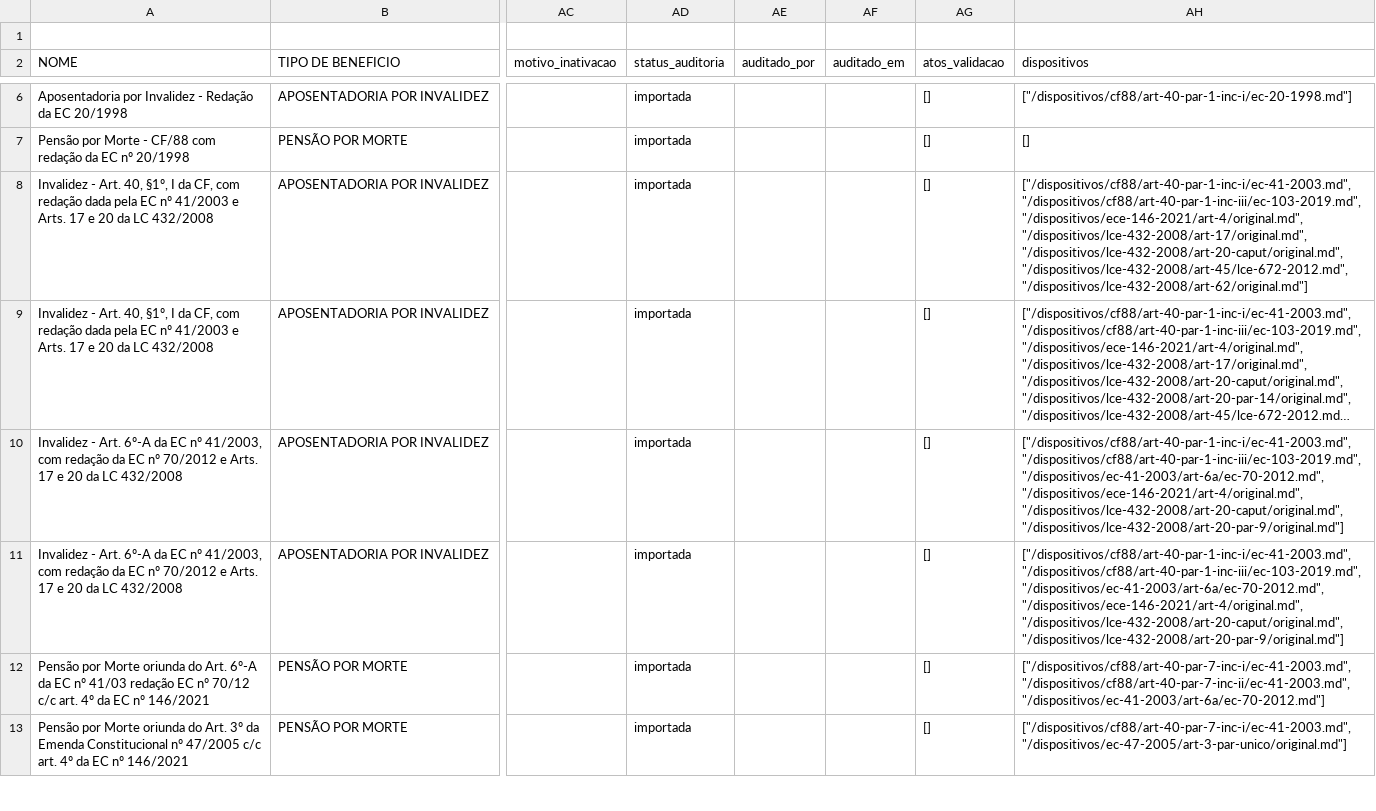
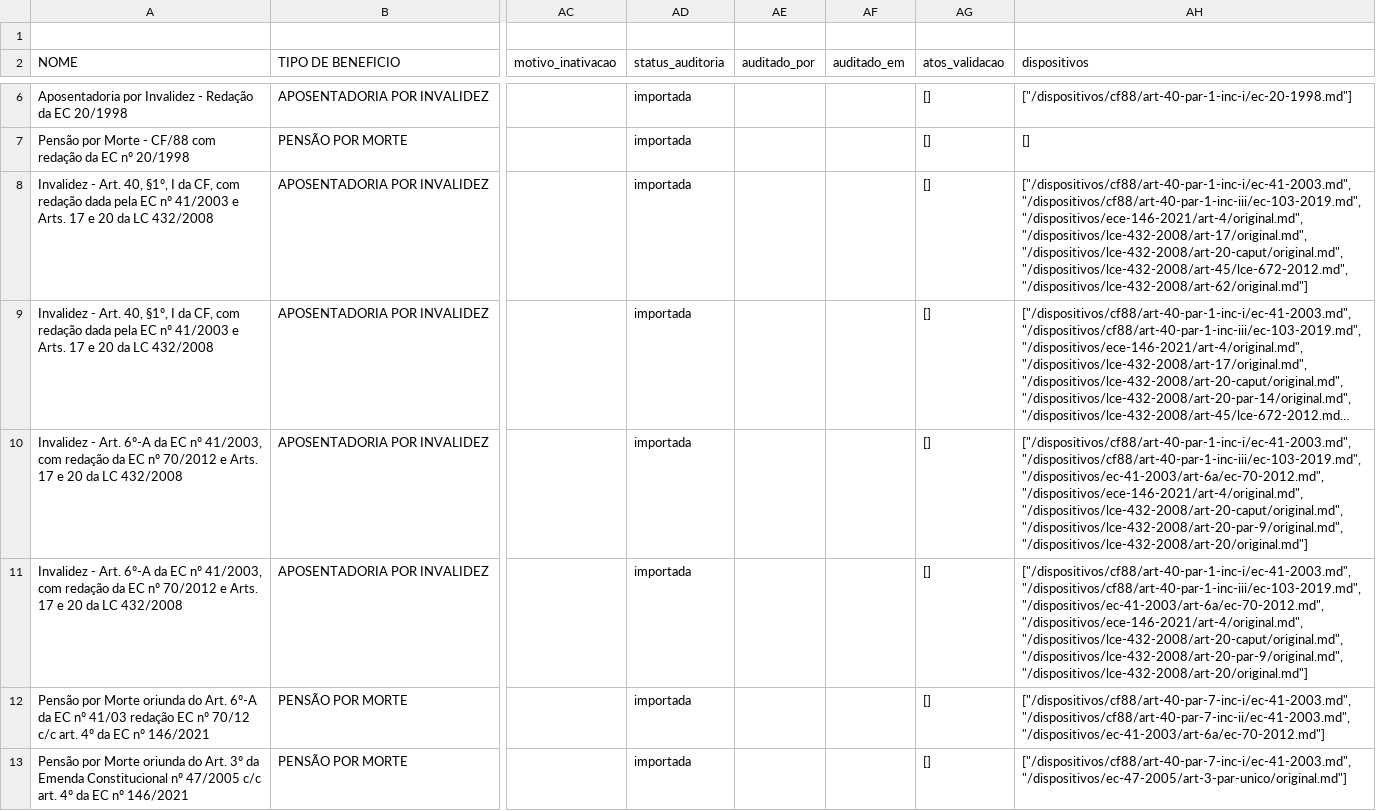
Before and after one commit to franklinbaldo/sisprev, a CSV file: data/regras-sisprev.csv, drawn as a sheet; only a part is shown, gaps mark what is left out; long unchanged cells end in …; the diff covers the shown part only; the diff names each change by its address in the sheet, - before the commit and + after, or states it on an @@ line.

```diff
--- a/data/regras-sisprev.csv
+++ b/data/regras-sisprev.csv
-AH10:AH11 (dispositivos): …"/dispositivos/ece-146-2021/art-4/original.md", "/dispositivos/lce-432-2008/art-20-caput/original.md", "/dispositivos/lce-432-2008/art-20-par-9/original.md"]
+AH10:AH11 (dispositivos): …"/dispositivos/ece-146-2021/art-4/original.md", "/dispositivos/lce-432-2008/art-20-caput/original.md", "/dispositivos/lce-432-2008/art-20-par-9/original.md", "/dispositivos/lce-432-2008/art-20/original.md"]
```
Also changed, not shown: 3 edited cells elsewhere in this file, 26 other files.
